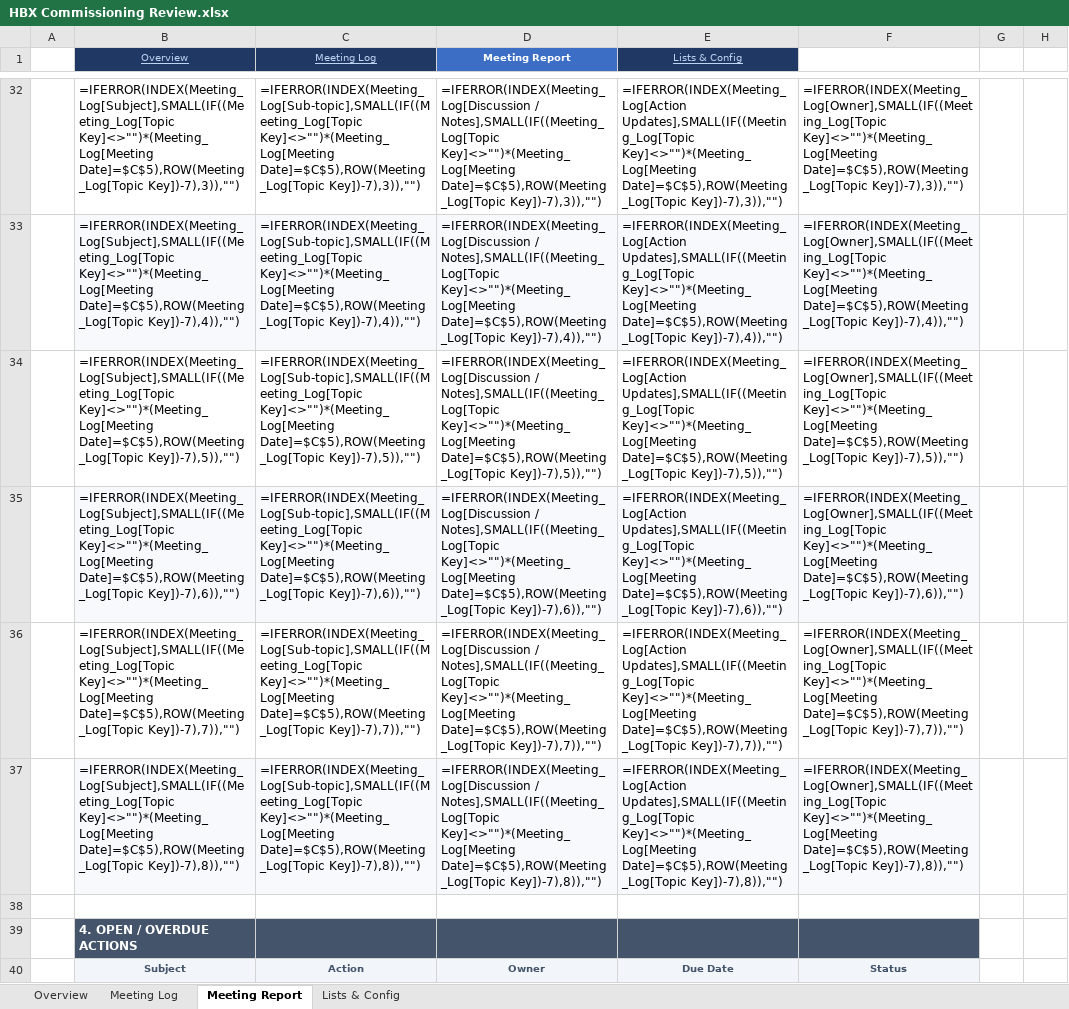
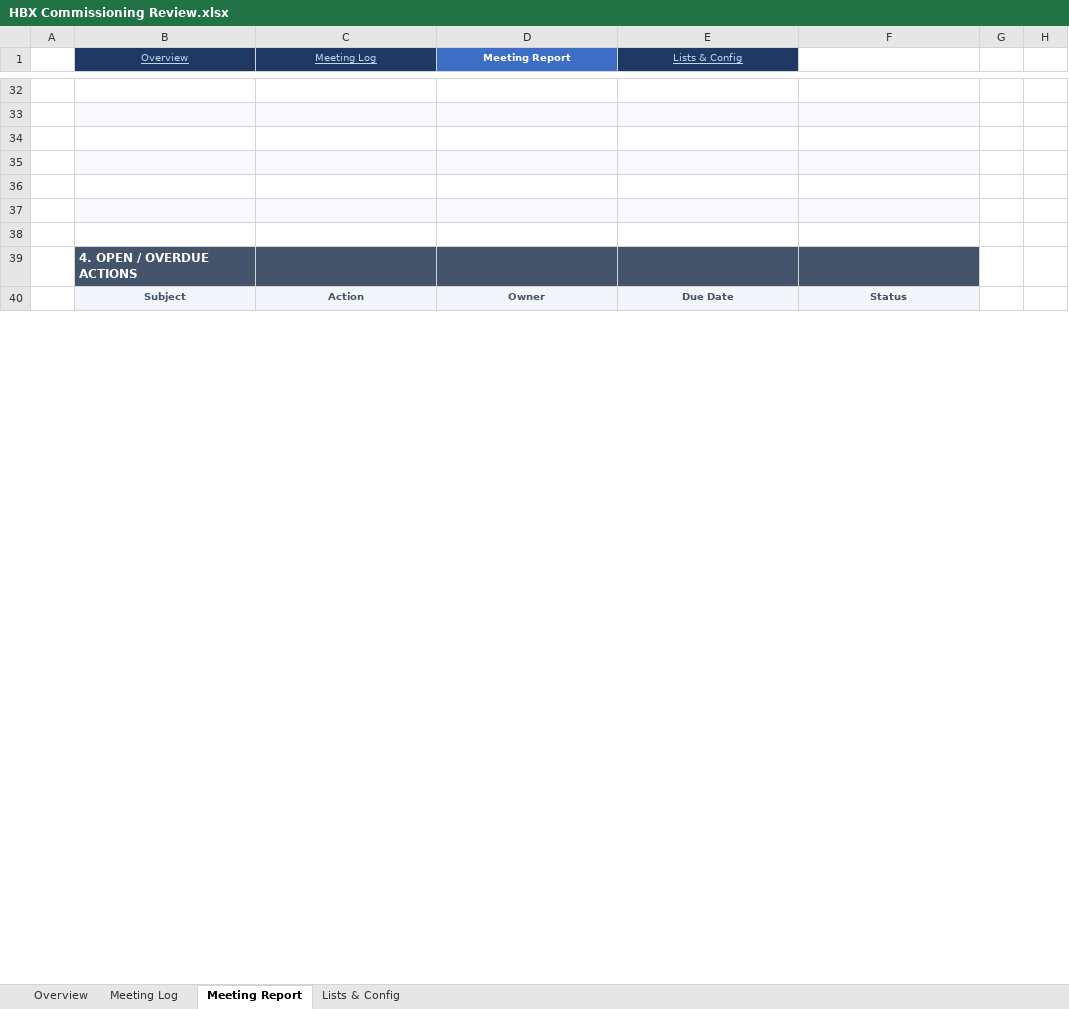
Before and after one commit to youssrirejeb-cmd/Abc, an Excel workbook: HBX Commissioning Review.xlsx, sheet Meeting Report, drawn as a sheet; only a part is shown, gaps mark what is left out; values as stored, in another font and other column widths than the file's, no borders; formulas without a stored value are shown as written; the diff covers the shown part only; the diff names each change by its address in the sheet, - before the commit and + after, or states it on an @@ line.

```diff
--- a/HBX Commissioning Review.xlsx (sheet Meeting Report)
+++ b/HBX Commissioning Review.xlsx (sheet Meeting Report)
-row 32:  | =IFERROR(INDEX(Meeting_Log[Subject],SMALL(IF((Meeting_Log[Topic Key]<>"")*(Meeting_Log[Meeting Date]=$C$5),ROW(Meeting_Log[Topic Key])-7),3)),"") | =IFERROR(INDEX(Meeting_Log[Sub-topic],SMALL(IF((Meeting_Log[Topic Key]<>"")*(Meeting_Log[Meeting Date]=$C$5),ROW(Meeting_Log[Topic Key])-7),3)),"") | =IFERROR(INDEX(Meeting_Log[Discussion / Notes],SMALL(IF((Meeting_Log[Topic Key]<>"")*(Meeting_Log[Meeting Date]=$C$5),ROW(Meeting_Log[Topic Key])-7),3)),"") | =IFERROR(INDEX(Meeting_Log[Action Updates],SMALL(IF((Meeting_Log[Topic Key]<>"")*(Meeting_Log[Meeting Date]=$C$5),ROW(Meeting_Log[Topic Key])-7),3)),"") | =IFERROR(INDEX(Meeting_Log[Owner],SMALL(IF((Meeting_Log[Topic Key]<>"")*(Meeting_Log[Meeting Date]=$C$5),ROW(Meeting_Log[Topic Key])-7),3)),"")
+row 32: (empty)
-row 33:  | =IFERROR(INDEX(Meeting_Log[Subject],SMALL(IF((Meeting_Log[Topic Key]<>"")*(Meeting_Log[Meeting Date]=$C$5),ROW(Meeting_Log[Topic Key])-7),4)),"") | =IFERROR(INDEX(Meeting_Log[Sub-topic],SMALL(IF((Meeting_Log[Topic Key]<>"")*(Meeting_Log[Meeting Date]=$C$5),ROW(Meeting_Log[Topic Key])-7),4)),"") | =IFERROR(INDEX(Meeting_Log[Discussion / Notes],SMALL(IF((Meeting_Log[Topic Key]<>"")*(Meeting_Log[Meeting Date]=$C$5),ROW(Meeting_Log[Topic Key])-7),4)),"") | =IFERROR(INDEX(Meeting_Log[Action Updates],SMALL(IF((Meeting_Log[Topic Key]<>"")*(Meeting_Log[Meeting Date]=$C$5),ROW(Meeting_Log[Topic Key])-7),4)),"") | =IFERROR(INDEX(Meeting_Log[Owner],SMALL(IF((Meeting_Log[Topic Key]<>"")*(Meeting_Log[Meeting Date]=$C$5),ROW(Meeting_Log[Topic Key])-7),4)),"")
+row 33: (empty)
-row 34:  | =IFERROR(INDEX(Meeting_Log[Subject],SMALL(IF((Meeting_Log[Topic Key]<>"")*(Meeting_Log[Meeting Date]=$C$5),ROW(Meeting_Log[Topic Key])-7),5)),"") | =IFERROR(INDEX(Meeting_Log[Sub-topic],SMALL(IF((Meeting_Log[Topic Key]<>"")*(Meeting_Log[Meeting Date]=$C$5),ROW(Meeting_Log[Topic Key])-7),5)),"") | =IFERROR(INDEX(Meeting_Log[Discussion / Notes],SMALL(IF((Meeting_Log[Topic Key]<>"")*(Meeting_Log[Meeting Date]=$C$5),ROW(Meeting_Log[Topic Key])-7),5)),"") | =IFERROR(INDEX(Meeting_Log[Action Updates],SMALL(IF((Meeting_Log[Topic Key]<>"")*(Meeting_Log[Meeting Date]=$C$5),ROW(Meeting_Log[Topic Key])-7),5)),"") | =IFERROR(INDEX(Meeting_Log[Owner],SMALL(IF((Meeting_Log[Topic Key]<>"")*(Meeting_Log[Meeting Date]=$C$5),ROW(Meeting_Log[Topic Key])-7),5)),"")
+row 34: (empty)
-row 35:  | =IFERROR(INDEX(Meeting_Log[Subject],SMALL(IF((Meeting_Log[Topic Key]<>"")*(Meeting_Log[Meeting Date]=$C$5),ROW(Meeting_Log[Topic Key])-7),6)),"") | =IFERROR(INDEX(Meeting_Log[Sub-topic],SMALL(IF((Meeting_Log[Topic Key]<>"")*(Meeting_Log[Meeting Date]=$C$5),ROW(Meeting_Log[Topic Key])-7),6)),"") | =IFERROR(INDEX(Meeting_Log[Discussion / Notes],SMALL(IF((Meeting_Log[Topic Key]<>"")*(Meeting_Log[Meeting Date]=$C$5),ROW(Meeting_Log[Topic Key])-7),6)),"") | =IFERROR(INDEX(Meeting_Log[Action Updates],SMALL(IF((Meeting_Log[Topic Key]<>"")*(Meeting_Log[Meeting Date]=$C$5),ROW(Meeting_Log[Topic Key])-7),6)),"") | =IFERROR(INDEX(Meeting_Log[Owner],SMALL(IF((Meeting_Log[Topic Key]<>"")*(Meeting_Log[Meeting Date]=$C$5),ROW(Meeting_Log[Topic Key])-7),6)),"")
+row 35: (empty)
-row 36:  | =IFERROR(INDEX(Meeting_Log[Subject],SMALL(IF((Meeting_Log[Topic Key]<>"")*(Meeting_Log[Meeting Date]=$C$5),ROW(Meeting_Log[Topic Key])-7),7)),"") | =IFERROR(INDEX(Meeting_Log[Sub-topic],SMALL(IF((Meeting_Log[Topic Key]<>"")*(Meeting_Log[Meeting Date]=$C$5),ROW(Meeting_Log[Topic Key])-7),7)),"") | =IFERROR(INDEX(Meeting_Log[Discussion / Notes],SMALL(IF((Meeting_Log[Topic Key]<>"")*(Meeting_Log[Meeting Date]=$C$5),ROW(Meeting_Log[Topic Key])-7),7)),"") | =IFERROR(INDEX(Meeting_Log[Action Updates],SMALL(IF((Meeting_Log[Topic Key]<>"")*(Meeting_Log[Meeting Date]=$C$5),ROW(Meeting_Log[Topic Key])-7),7)),"") | =IFERROR(INDEX(Meeting_Log[Owner],SMALL(IF((Meeting_Log[Topic Key]<>"")*(Meeting_Log[Meeting Date]=$C$5),ROW(Meeting_Log[Topic Key])-7),7)),"")
+row 36: (empty)
-row 37:  | =IFERROR(INDEX(Meeting_Log[Subject],SMALL(IF((Meeting_Log[Topic Key]<>"")*(Meeting_Log[Meeting Date]=$C$5),ROW(Meeting_Log[Topic Key])-7),8)),"") | =IFERROR(INDEX(Meeting_Log[Sub-topic],SMALL(IF((Meeting_Log[Topic Key]<>"")*(Meeting_Log[Meeting Date]=$C$5),ROW(Meeting_Log[Topic Key])-7),8)),"") | =IFERROR(INDEX(Meeting_Log[Discussion / Notes],SMALL(IF((Meeting_Log[Topic Key]<>"")*(Meeting_Log[Meeting Date]=$C$5),ROW(Meeting_Log[Topic Key])-7),8)),"") | =IFERROR(INDEX(Meeting_Log[Action Updates],SMALL(IF((Meeting_Log[Topic Key]<>"")*(Meeting_Log[Meeting Date]=$C$5),ROW(Meeting_Log[Topic Key])-7),8)),"") | =IFERROR(INDEX(Meeting_Log[Owner],SMALL(IF((Meeting_Log[Topic Key]<>"")*(Meeting_Log[Meeting Date]=$C$5),ROW(Meeting_Log[Topic Key])-7),8)),"")
+row 37: (empty)
```
Also changed, not shown: 6 added rows, 6 removed rows and 109 edited cells elsewhere in this sheet, sheet Meeting Log, sheet Overview, sheet Lists & Config, formulas that keep their value, hidden cells.
